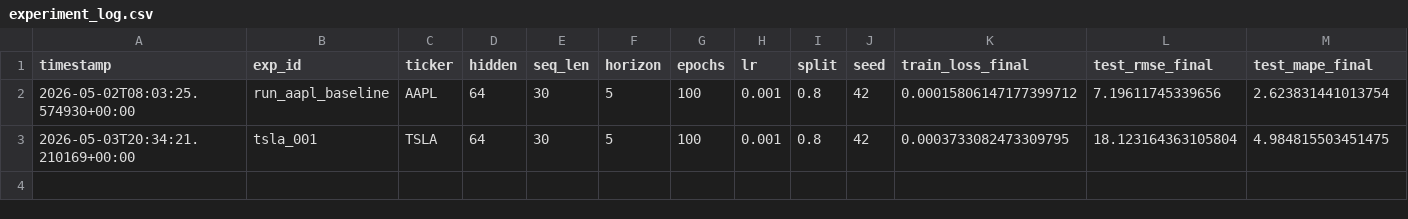
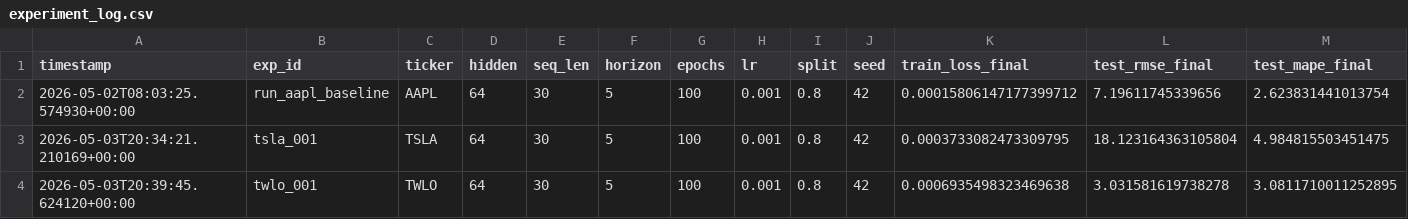
Before and after one commit to aashayvishwakarma/LTSM-Stock-Forecast, a CSV file: experiment_log.csv, drawn as a sheet; only a part is shown; rows hold the shown columns only; the diff names each change by its address in the sheet, - before the commit and + after, or states it on an @@ line.

```diff
--- a/experiment_log.csv
+++ b/experiment_log.csv
+row 4: 2026-05-03T20:39:45.624120+00:00 | twlo_001 | TWLO | 64 | 30 | 5 | 100 | 0.001 | 0.8 | 42 | 0.0006935498323469638 | 3.031581619738278 | 3.0811710011252895
```
Also changed, not shown: 6 other files.
